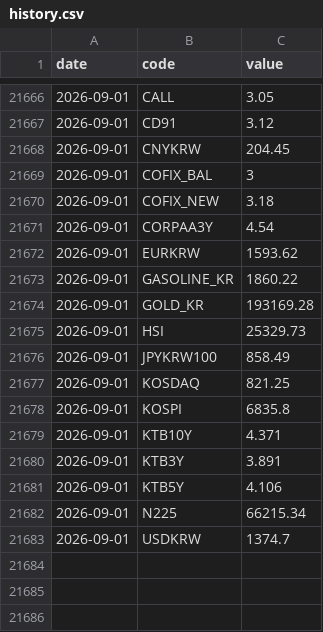
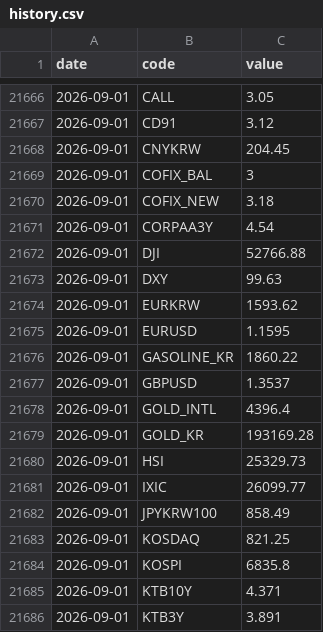
Before and after one commit to gpflatls-oss/invest-dashboard, a CSV file: history.csv, drawn as a sheet; only a part is shown, gaps mark what is left out; the shorter side is filled out with more unchanged rows; the diff covers the shown part only.

```diff
--- a/history.csv
+++ b/history.csv
@@ -21671,6 +21671,12 @@ date,code,value
 2026-09-01,CORPAA3Y,4.54
+2026-09-01,DJI,52766.88
+2026-09-01,DXY,99.63
 2026-09-01,EURKRW,1593.62
+2026-09-01,EURUSD,1.1595
 2026-09-01,GASOLINE_KR,1860.22
+2026-09-01,GBPUSD,1.3537
+2026-09-01,GOLD_INTL,4396.4
 2026-09-01,GOLD_KR,193169.28
 2026-09-01,HSI,25329.73
+2026-09-01,IXIC,26099.77
 2026-09-01,JPYKRW100,858.49
```
Also changed, not shown: 18 added rows elsewhere in this file, 1 other file.
